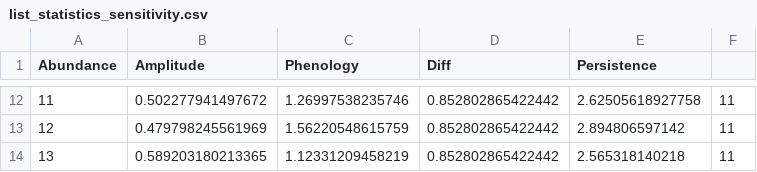
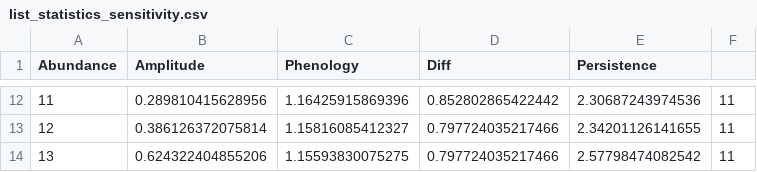
Before and after one commit to CoraliePicoche/SeedBank, a CSV file: output/modelv2.1/list_statistics_sensitivity.csv, drawn as a sheet; only a part is shown, gaps mark what is left out; the diff covers the shown part only.

```diff
--- a/output/modelv2.1/list_statistics_sensitivity.csv
+++ b/output/modelv2.1/list_statistics_sensitivity.csv
@@ -12,3 +12,3 @@
-"11";0.502277941497672;1.26997538235746;0.852802865422442;2.62505618927758;11
-"12";0.479798245561969;1.56220548615759;0.852802865422442;2.894806597142;11
-"13";0.589203180213365;1.12331209458219;0.852802865422442;2.565318140218;11
+"11";0.289810415628956;1.16425915869396;0.852802865422442;2.30687243974536;11
+"12";0.386126372075814;1.15816085412327;0.797724035217466;2.34201126141655;11
+"13";0.624322404855206;1.15593830075275;0.797724035217466;2.57798474082542;11
```
Also changed, not shown: 33 edited cells elsewhere in this file, output/modelv2.1/facilitation_and_competition.csv, output/modelv2.1/list_statistics_calibration.csv, 26 other files.
